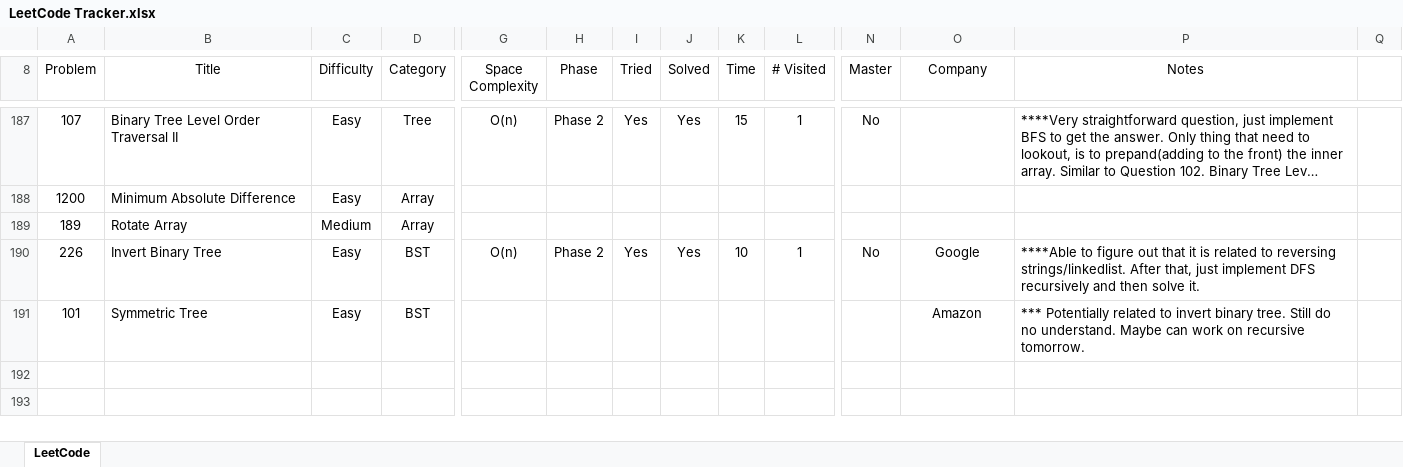
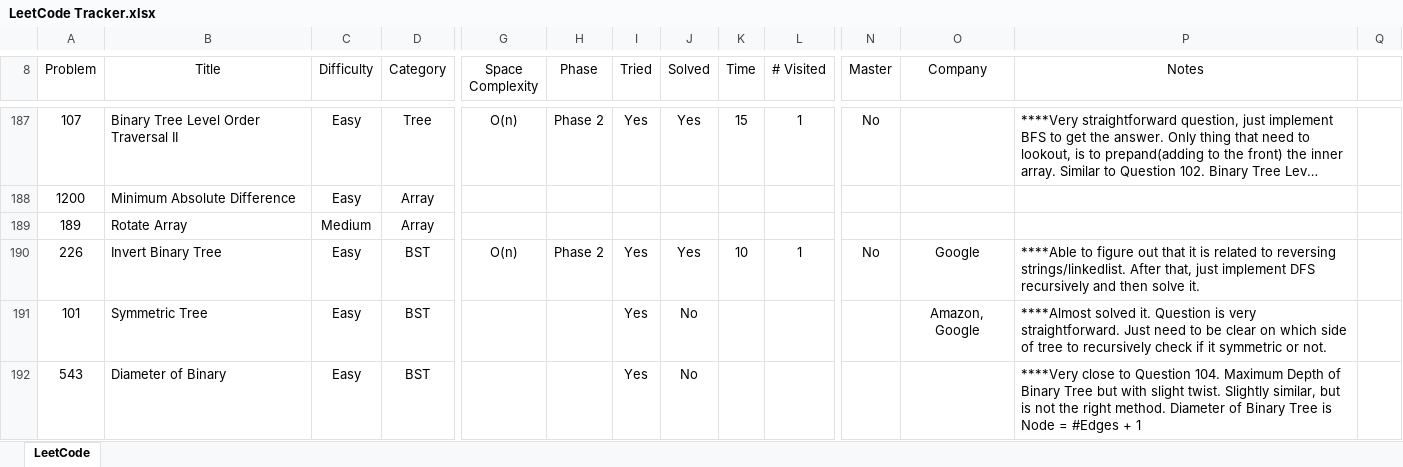
Before and after one commit to leontan4/LeetCode, an Excel workbook: LeetCode Tracker.xlsx, sheet LeetCode, drawn as a sheet; only a part is shown, gaps mark what is left out; long unchanged cells end in …; values as stored, in another font and other column widths than the file's, no borders; conditional formats not drawn; rows hold the shown columns only; the diff names each change by its address in the sheet, - before the commit and + after, or states it on an @@ line.

Commit message:
updated tracker

```diff
--- a/LeetCode Tracker.xlsx (sheet LeetCode)
+++ b/LeetCode Tracker.xlsx (sheet LeetCode)
-I191 (Tried): (empty)
+I191 (Tried): Yes
-J191 (Solved): (empty)
+J191 (Solved): No
-O191 (Company): Amazon
+O191 (Company): Amazon, Google
-P191 (Notes): *** Potentially related to invert binary tree. Still do no understand. Maybe can work on recursive tomorrow.
+P191 (Notes): ****Almost solved it. Question is very straightforward. Just need to be clear on which side of tree to recursively check if it symmetric or not.
+row 192: 543 | Diameter of Binary | Easy | BST |  |  | Yes | No |  |  |  |  | ****Very close to Question 104. Maximum Depth of Binary Tree but with slight twist. Slightly similar, but is not the right method. Diameter of Binary Tree is Node = #Edges + 1
```
